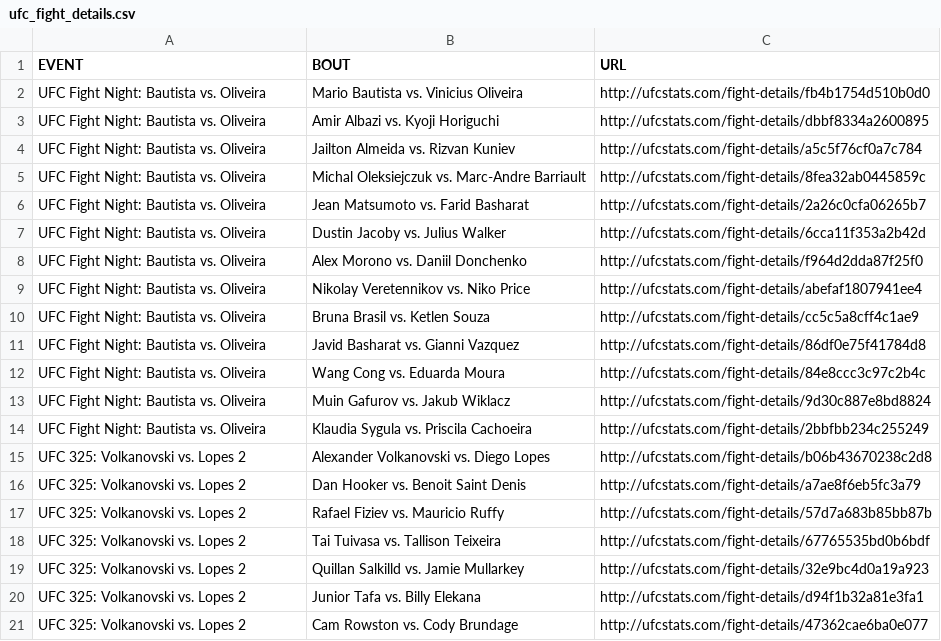
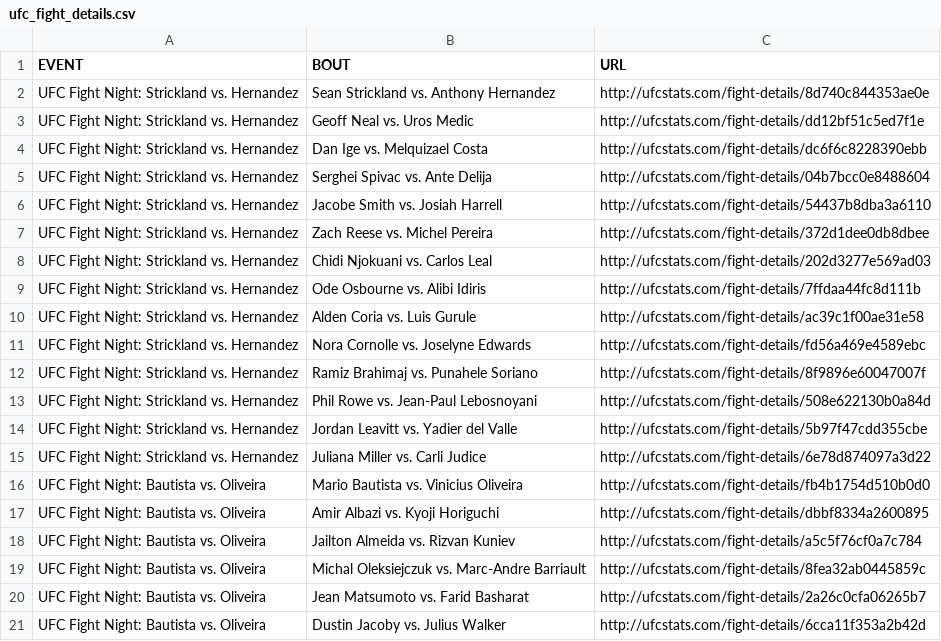
Before and after one commit to Greco1899/scrape_ufc_stats, a CSV file: ufc_fight_details.csv, drawn as a sheet; only a part is shown; the shorter side is filled out with more unchanged rows.

Commit message:
2026-02-22 data refresh

```diff
--- a/ufc_fight_details.csv
+++ b/ufc_fight_details.csv
@@ -1,2 +1,16 @@
 EVENT,BOUT,URL
+UFC Fight Night: Strickland vs. Hernandez,Sean Strickland vs. Anthony Hernandez,http://ufcstats.com/fight-details/8d740c844353ae0e
+UFC Fight Night: Strickland vs. Hernandez,Geoff Neal vs. Uros Medic,http://ufcstats.com/fight-details/dd12bf51c5ed7f1e
+UFC Fight Night: Strickland vs. Hernandez,Dan Ige vs. Melquizael Costa,http://ufcstats.com/fight-details/dc6f6c8228390ebb
+UFC Fight Night: Strickland vs. Hernandez,Serghei Spivac vs. Ante Delija,http://ufcstats.com/fight-details/04b7bcc0e8488604
+UFC Fight Night: Strickland vs. Hernandez,Jacobe Smith vs. Josiah Harrell,http://ufcstats.com/fight-details/54437b8dba3a6110
+UFC Fight Night: Strickland vs. Hernandez,Zach Reese vs. Michel Pereira,http://ufcstats.com/fight-details/372d1dee0db8dbee
+UFC Fight Night: Strickland vs. Hernandez,Chidi Njokuani vs. Carlos Leal,http://ufcstats.com/fight-details/202d3277e569ad03
+UFC Fight Night: Strickland vs. Hernandez,Ode Osbourne vs. Alibi Idiris,http://ufcstats.com/fight-details/7ffdaa44fc8d111b
+UFC Fight Night: Strickland vs. Hernandez,Alden Coria vs. Luis Gurule,http://ufcstats.com/fight-details/ac39c1f00ae31e58
+UFC Fight Night: Strickland vs. Hernandez,Nora Cornolle vs. Joselyne Edwards,http://ufcstats.com/fight-details/fd56a469e4589ebc
+UFC Fight Night: Strickland vs. Hernandez,Ramiz Brahimaj vs. Punahele Soriano,http://ufcstats.com/fight-details/8f9896e60047007f
+UFC Fight Night: Strickland vs. Hernandez,Phil Rowe vs. Jean-Paul Lebosnoyani,http://ufcstats.com/fight-details/508e622130b0a84d
+UFC Fight Night: Strickland vs. Hernandez,Jordan Leavitt vs. Yadier del Valle,http://ufcstats.com/fight-details/5b97f47cdd355cbe
+UFC Fight Night: Strickland vs. Hernandez,Juliana Miller vs. Carli Judice,http://ufcstats.com/fight-details/6e78d874097a3d22
 UFC Fight Night: Bautista vs. Oliveira,Mario Bautista vs. Vinicius Oliveira,http://ufcstats.com/fight-details/fb4b1754d510b0d0
```
Also changed, not shown: ufc_event_details.csv, 1 other file.
